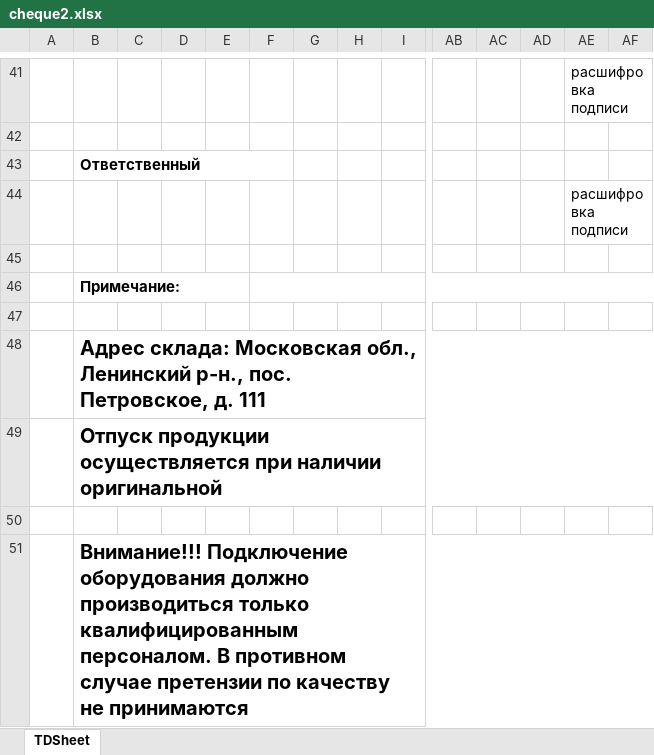
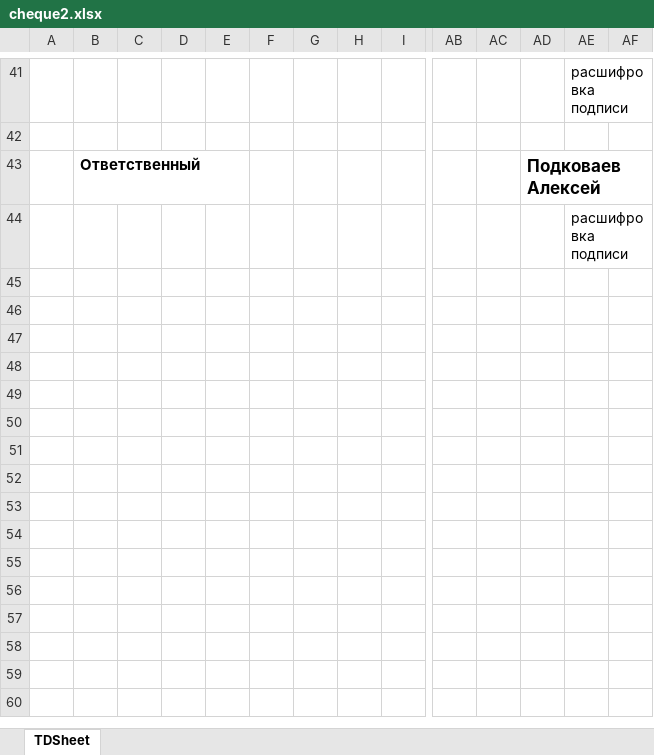
Before and after one commit to HarryMath/mez-shop-api, an Excel workbook: src/main/resources/cheque2.xlsx, sheet TDSheet, drawn as a sheet; only a part is shown, gaps mark what is left out; values as stored, in another font and other column widths than the file's, no borders; rows hold the shown columns only; the diff covers the shown part only; the diff names each change by its address in the sheet, - before the commit and + after, or states it on an @@ line.

```diff
--- a/src/main/resources/cheque2.xlsx (sheet TDSheet)
+++ b/src/main/resources/cheque2.xlsx (sheet TDSheet)
-B43:F43 merged
-AD43: (empty)
+AD43: Подковаев Алексей
-row 45: (empty)
-row 46:  | Примечание:
-row 47: (empty)
-row 48:  | Адрес склада: Московская обл., Ленинский р-н., пос. Петровское, д. 111
-row 49:  | Отпуск продукции осуществляется при наличии оригинальной
-row 50: (empty)
-row 51:  | Внимание!!! Подключение оборудования должно производиться только квалифицированным персоналом. В противном случае претензии по качеству не принимаются
```
Also changed, not shown: 5 edited cells and merged cells elsewhere in this sheet, src/main/resources/cheque.xlsx, src/main/resources/cheque1.xlsx, 5 other files.
